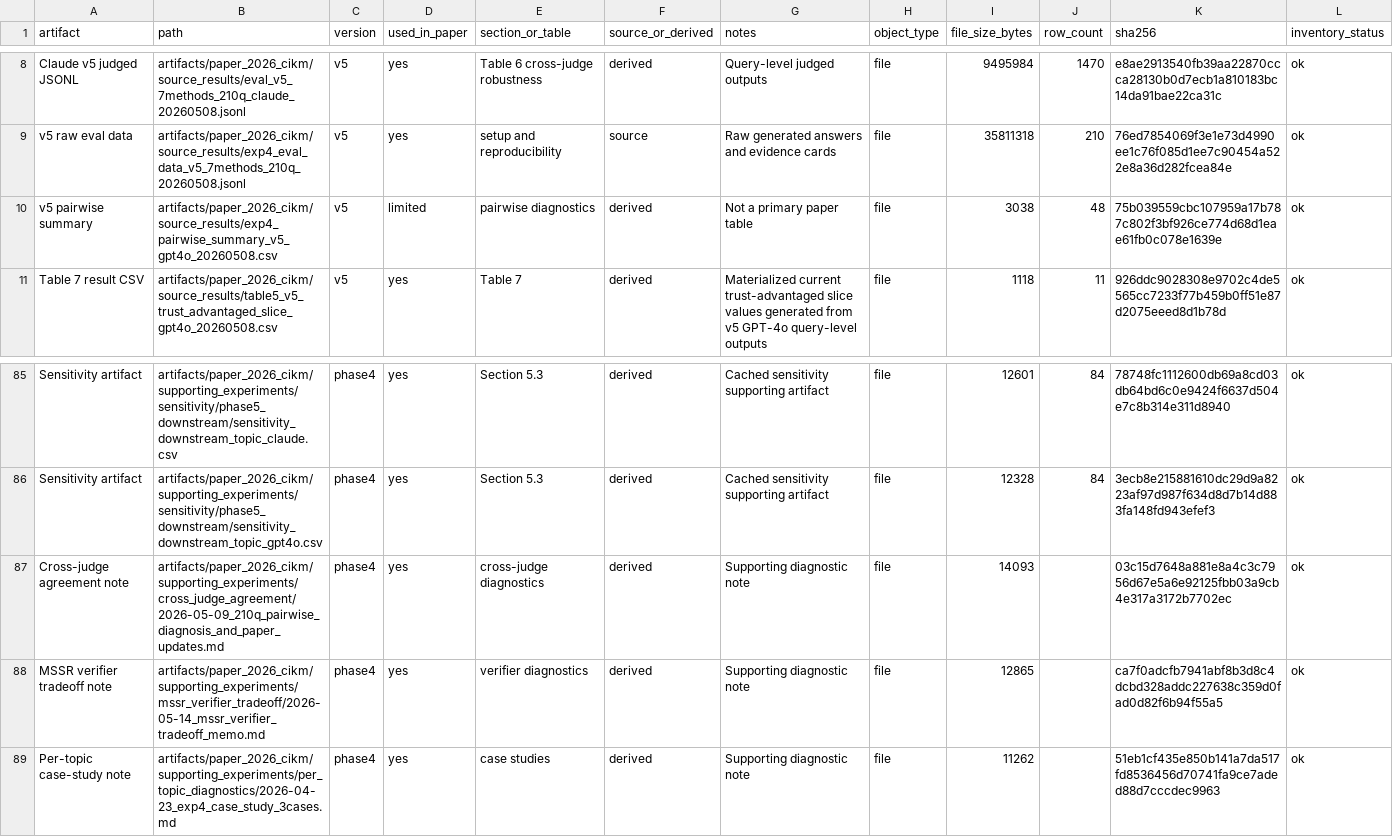
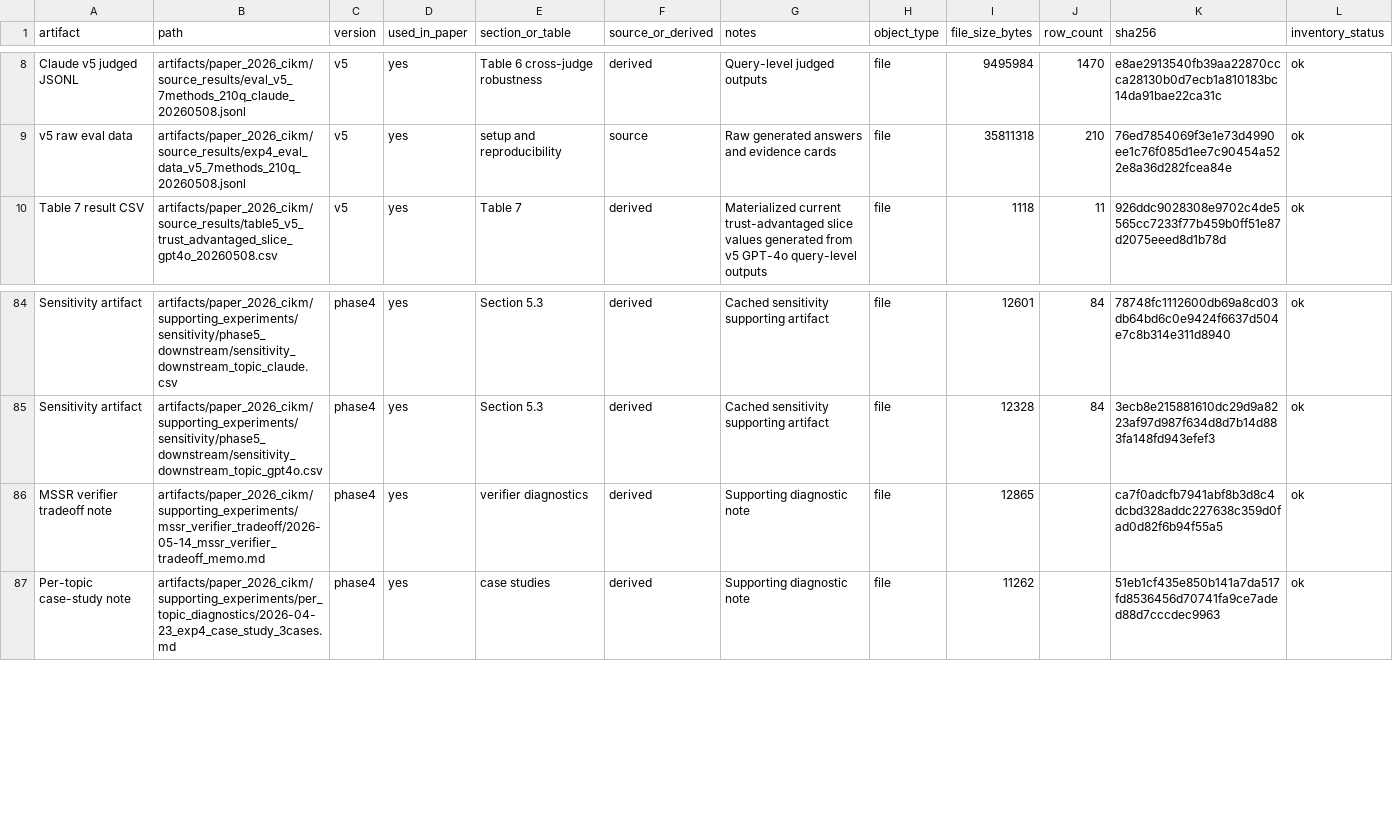
Before and after one commit to mmuhunn/AnchorRAG, a CSV file: artifacts/paper_2026_cikm/MANIFEST.csv, drawn as a sheet; only a part is shown, gaps mark what is left out.

Commit message:
Remove head-to-head pairwise material from public artifacts
The paper reports absolute metrics only; the pairwise diagnostics were
never a primary table and the cross-judge note contained presentation
deliberation. Removing them keeps the public package consistent with the
manuscript's evaluation stance.

- Delete raw pairwise outputs (exp4_pairwise_summary CSV, gpt4o pairwise
  JSONL) and the cross-judge agreement diagnostic note.
- Drop the corresponding MANIFEST rows (89 -> 87) and the audit
  required-path check for the cross-judge note.
- Default the primary judge to skip_pairwise: true in the live config so
  a live rerun does not regenerate the removed pairwise data
  (--include-pairwise remains available as an opt-in).

```diff
--- a/artifacts/paper_2026_cikm/MANIFEST.csv
+++ b/artifacts/paper_2026_cikm/MANIFEST.csv
@@ -9,3 +9,2 @@ Claude v5 judged JSONL,artifacts/paper_2026_cikm/source_results/eval_v5_7methods
 v5 raw eval data,artifacts/paper_2026_cikm/source_results/exp4_eval_data_v5_7methods_210q_20260508.jsonl,v5,yes,setup and reproducibility,source,Raw generated answers and evidence cards,file,35811318,210,76ed7854069f3e1e73d4990ee1c76f085d1ee7c90454a522e8a36d282fcea84e,ok
-v5 pairwise summary,artifacts/paper_2026_cikm/source_results/exp4_pairwise_summary_v5_gpt4o_20260508.csv,v5,limited,pairwise diagnostics,derived,Not a primary paper table,file,3038,48,75b039559cbc107959a17b787c802f3bf926ce774d68d1eae61fb0c078e1639e,ok
 Table 7 result CSV,artifacts/paper_2026_cikm/source_results/table5_v5_trust_advantaged_slice_gpt4o_20260508.csv,v5,yes,Table 7,derived,Materialized current trust-advantaged slice values generated from v5 GPT-4o query-level outputs,file,1118,11,926ddc9028308e9702c4de5565cc7233f77b459b0ff51e87d2075eeed8d1b78d,ok
@@ -86,3 +85,2 @@ Sensitivity artifact,artifacts/paper_2026_cikm/supporting_experiments/sensitivit
 Sensitivity artifact,artifacts/paper_2026_cikm/supporting_experiments/sensitivity/phase5_downstream/sensitivity_downstream_topic_gpt4o.csv,phase4,yes,Section 5.3,derived,Cached sensitivity supporting artifact,file,12328,84,3ecb8e215881610dc29d9a8223af97d987f634d8d7b14d883fa148fd943efef3,ok
-Cross-judge agreement note,artifacts/paper_2026_cikm/supporting_experiments/cross_judge_agreement/2026-05-09_210q_pairwise_diagnosis_and_paper_updates.md,phase4,yes,cross-judge diagnostics,derived,Supporting diagnostic note,file,14093,,03c15d7648a881e8a4c3c7956d67e5a6e92125fbb03a9cb4e317a3172b7702ec,ok
 MSSR verifier tradeoff note,artifacts/paper_2026_cikm/supporting_experiments/mssr_verifier_tradeoff/2026-05-14_mssr_verifier_tradeoff_memo.md,phase4,yes,verifier diagnostics,derived,Supporting diagnostic note,file,12865,,ca7f0adcfb7941abf8b3d8c4dcbd328addc227638c359d0fad0d82f6b94f55a5,ok
```
Also changed, not shown: 5 other files.
